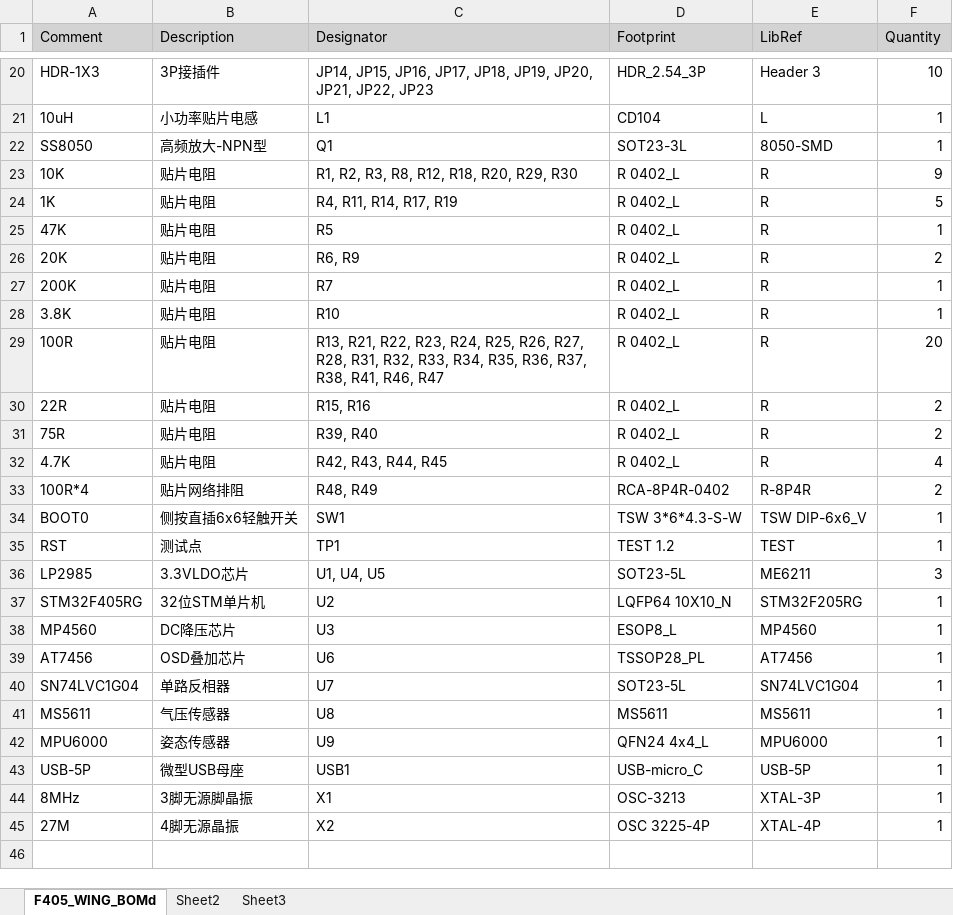
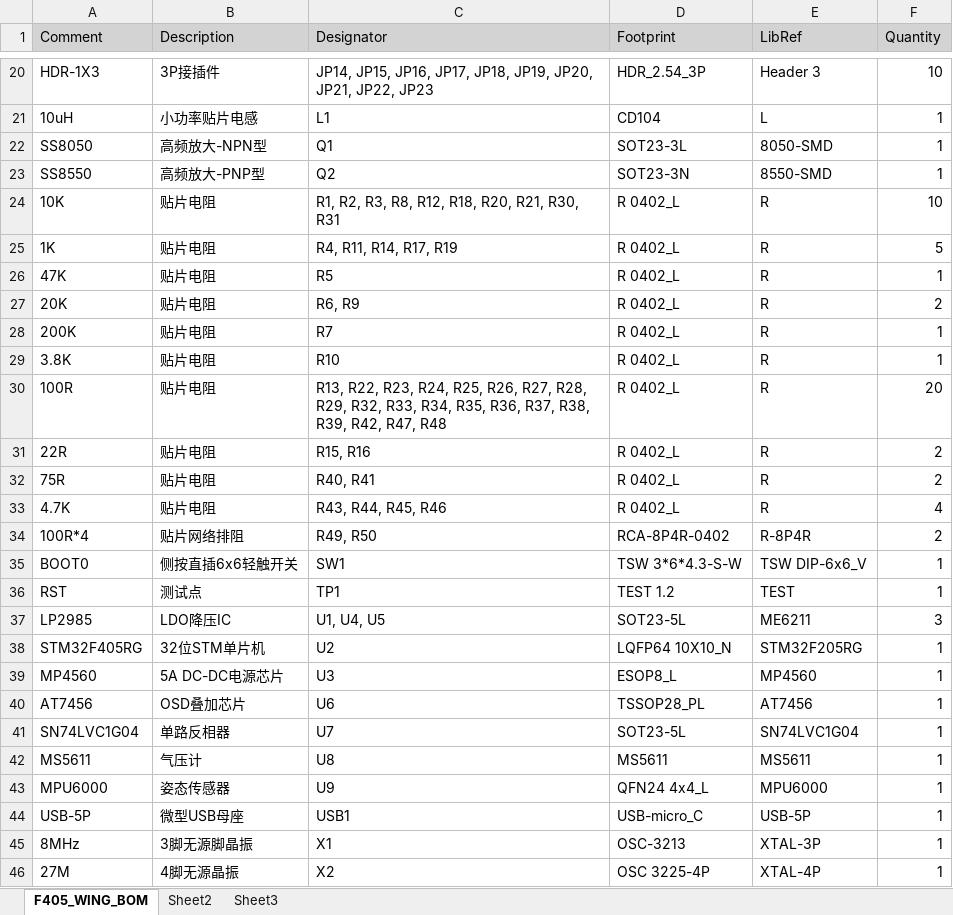
Before and after one commit to whqsz/F405-WING-Flight-controller, an Excel workbook: F405_WING_BOM.xlsx, sheet F405_WING_BOM, drawn as a sheet; only a part is shown, gaps mark what is left out; values as stored, in another font and other column widths than the file's, no borders; addresses are those after the commit; the diff covers the shown part only; the diff names each change by its address in the sheet, - before the commit and + after, or states it on an @@ line.

```diff
--- a/F405_WING_BOM.xlsx (sheet F405_WING_BOM)
+++ b/F405_WING_BOM.xlsx (sheet F405_WING_BOM)
-sheet tab: F405_WING_BOMd
+sheet tab: F405_WING_BOM
+row 23: SS8550 | 高频放大-PNP型 | Q2 | SOT23-3N | 8550-SMD | 1
-C24 (Designator): R1, R2, R3, R8, R12, R18, R20, R29, R30
+C24 (Designator): R1, R2, R3, R8, R12, R18, R20, R21, R30, R31
-F24 (Quantity): 9
+F24 (Quantity): 10
-C30 (Designator): R13, R21, R22, R23, R24, R25, R26, R27, R28, R31, R32, R33, R34, R35, R36, R37, R38, R41, R46, R47
+C30 (Designator): R13, R22, R23, R24, R25, R26, R27, R28, R29, R32, R33, R34, R35, R36, R37, R38, R39, R42, R47, R48
-C32 (Designator): R39, R40
+C32 (Designator): R40, R41
-C33 (Designator): R42, R43, R44, R45
+C33 (Designator): R43, R44, R45, R46
-C34 (Designator): R48, R49
+C34 (Designator): R49, R50
-B37 (Description): 3.3VLDO芯片
+B37 (Description): LDO降压IC
-B39 (Description): DC降压芯片
+B39 (Description): 5A DC-DC电源芯片
-B42 (Description): 气压传感器
+B42 (Description): 气压计
```
Also changed, not shown: 6 edited cells elsewhere in this sheet, 7 other files.
